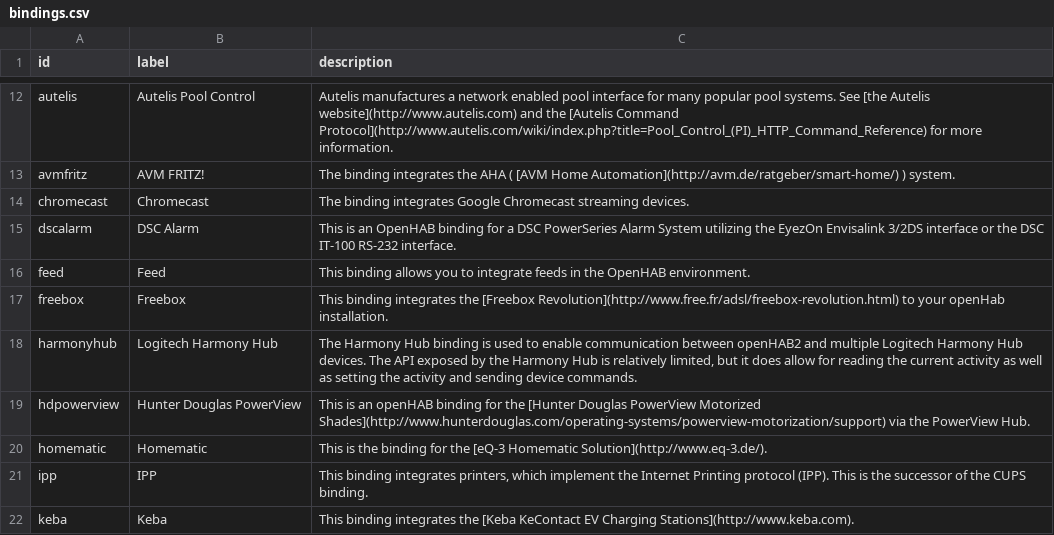
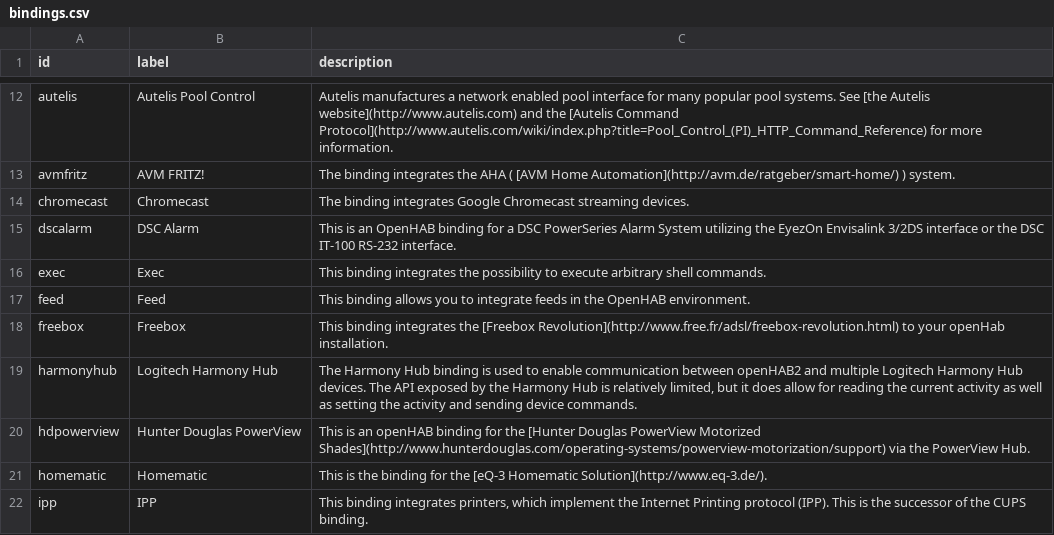
Before and after one commit to openhab/openhab-docs, a CSV file: _data/bindings.csv, drawn as a sheet; only a part is shown, gaps mark what is left out; the shorter side is filled out with more unchanged rows; the diff names each change by its address in the sheet, - before the commit and + after, or states it on an @@ line.

```diff
--- a/_data/bindings.csv
+++ b/_data/bindings.csv
+row 16: exec | Exec | This binding integrates the possibility to execute arbitrary shell commands.
```
Also changed, not shown: _data/oh1addons.csv, 5 other files.
